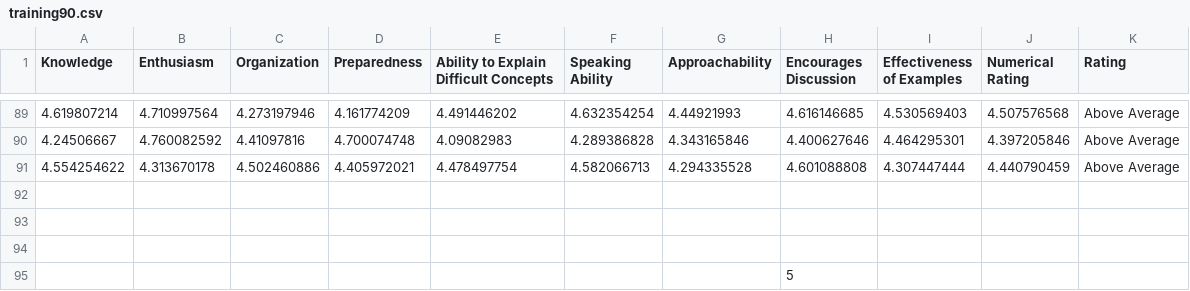
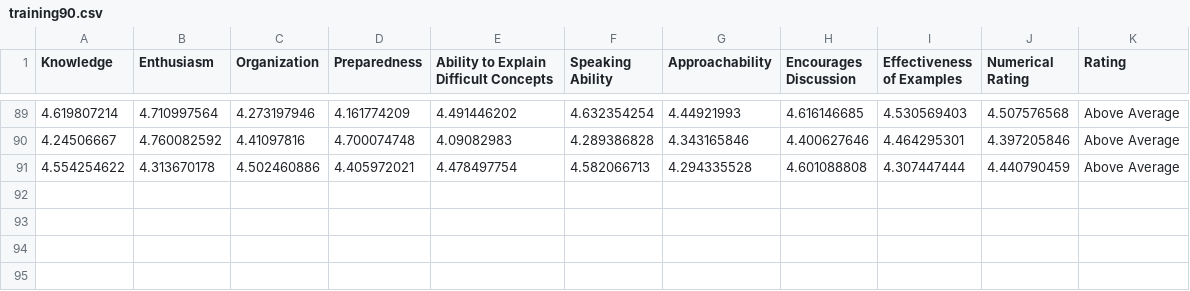
Before and after one commit to vkpallipuram/ML_Education_Services, a CSV file: training90.csv, drawn as a sheet; only a part is shown, gaps mark what is left out; the diff names each change by its address in the sheet, - before the commit and + after, or states it on an @@ line.

```diff
--- a/training90.csv
+++ b/training90.csv
-row 92: (empty)
-row 93: (empty)
-row 94: (empty)
-row 95:  |  |  |  |  |  |  | 5
```
Also changed, not shown: testing45.csv, training.csv, 6 other files.
